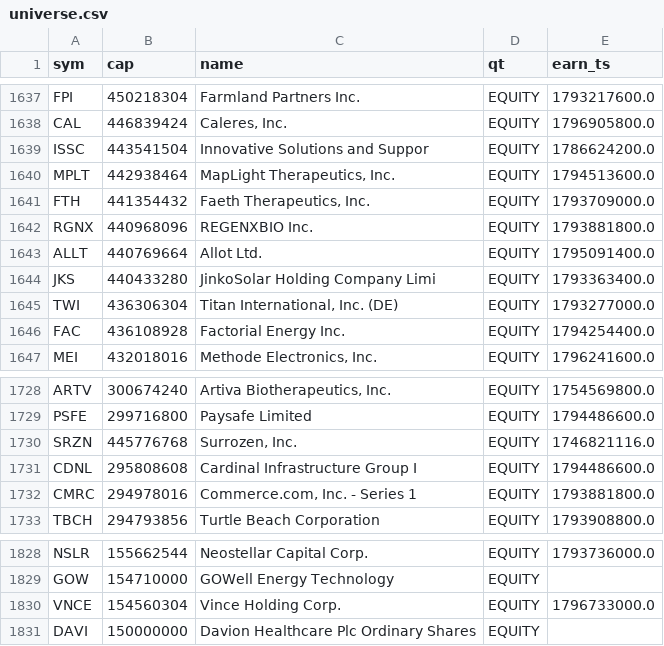
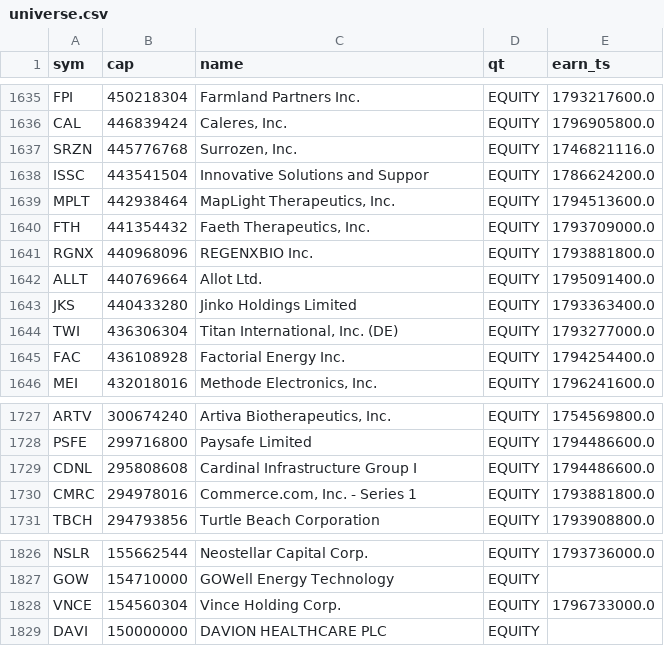
Before and after one commit to ben16stuart/RocketTrader, a CSV file: memory/ledger/universe.csv, drawn as a sheet; only a part is shown, gaps mark what is left out; the diff covers the shown part only.

```diff
--- a/memory/ledger/universe.csv
+++ b/memory/ledger/universe.csv
@@ -1638,2 +1636,3 @@ FPI,450218304,Farmland Partners Inc.,EQUITY,1793217600.0
 CAL,446839424,"Caleres, Inc.",EQUITY,1796905800.0
+SRZN,445776768,"Surrozen, Inc.",EQUITY,1746821116.0
 ISSC,443541504,Innovative Solutions and Suppor,EQUITY,1786624200.0
@@ -1643,3 +1642,3 @@ RGNX,440968096,REGENXBIO Inc.,EQUITY,1793881800.0
 ALLT,440769664,Allot Ltd.,EQUITY,1795091400.0
-JKS,440433280,JinkoSolar Holding Company Limi,EQUITY,1793363400.0
+JKS,440433280,Jinko Holdings Limited,EQUITY,1793363400.0
 TWI,436306304,"Titan International, Inc. (DE)",EQUITY,1793277000.0
@@ -1729,3 +1728,2 @@ ARTV,300674240,"Artiva Biotherapeutics, Inc.",EQUITY,1754569800.0
 PSFE,299716800,Paysafe Limited,EQUITY,1794486600.0
-SRZN,445776768,"Surrozen, Inc.",EQUITY,1746821116.0
 CDNL,295808608,Cardinal Infrastructure Group I,EQUITY,1794486600.0
@@ -1830,2 +1828,2 @@ GOW,154710000,GOWell Energy Technology,EQUITY,
 VNCE,154560304,Vince Holding Corp.,EQUITY,1796733000.0
-DAVI,150000000,Davion Healthcare Plc Ordinary Shares,EQUITY,
+DAVI,150000000,DAVION HEALTHCARE PLC,EQUITY,
```
Also changed, not shown: 3 added rows, 5 removed rows, 1 moved row and 2 edited cells elsewhere in this file, memory/ledger/decisions.csv, 5 other files.
